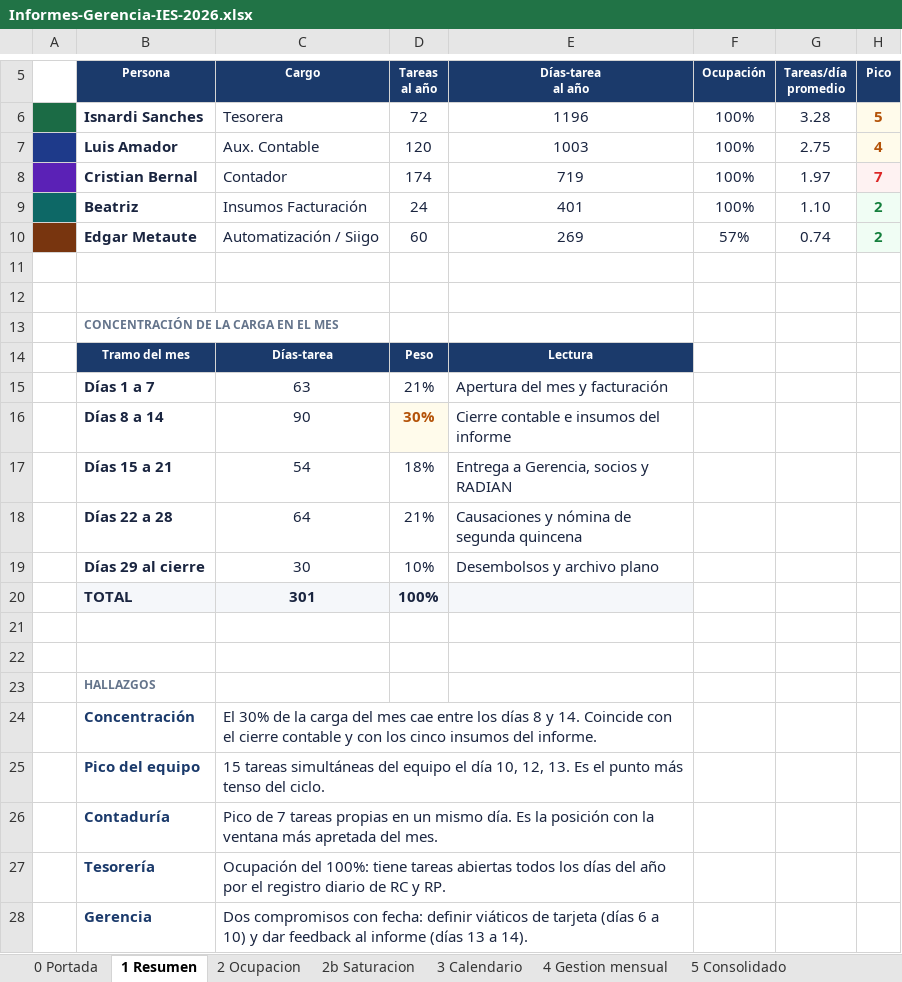
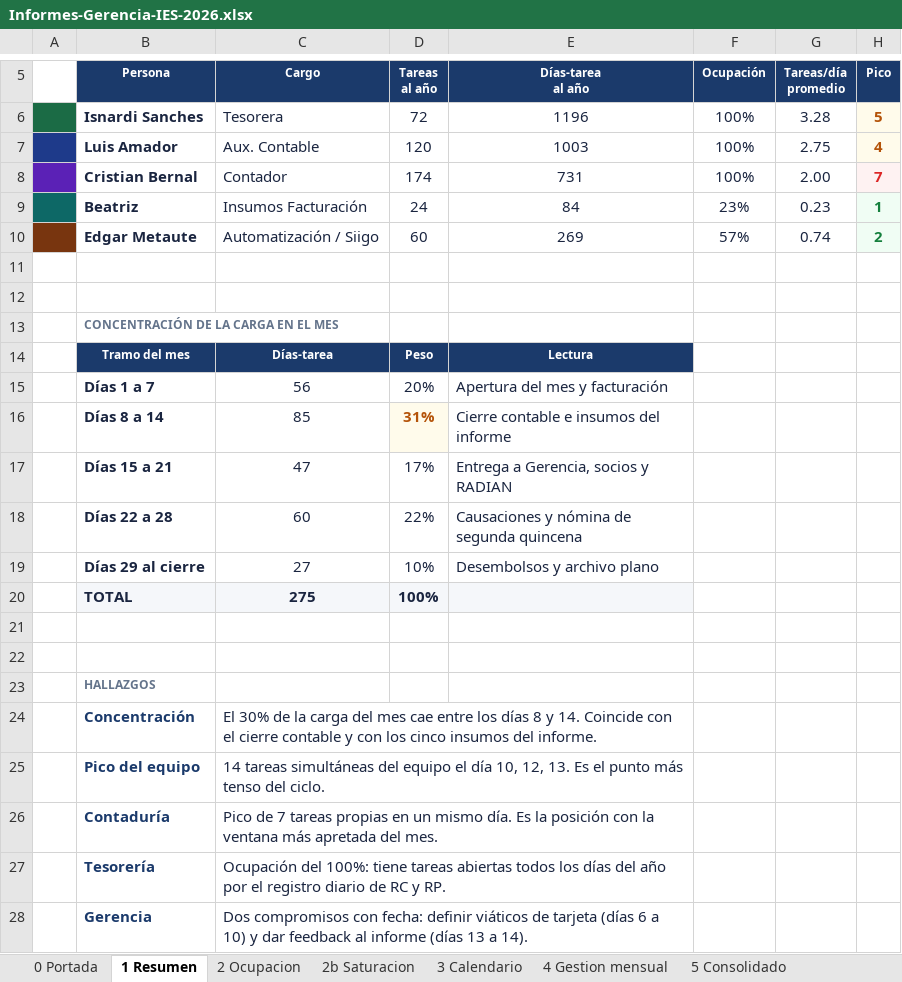
Before and after one commit to bernaliu2588/Curso.Prep.Henry, an Excel workbook: ies-procesos/Informes-Gerencia-IES-2026.xlsx, sheet 1 Resumen, drawn as a sheet; only a part is shown, gaps mark what is left out; values as stored, in another font and other column widths than the file's, no borders; the diff names each change by its address in the sheet, - before the commit and + after, or states it on an @@ line.

```diff
--- a/ies-procesos/Informes-Gerencia-IES-2026.xlsx (sheet 1 Resumen)
+++ b/ies-procesos/Informes-Gerencia-IES-2026.xlsx (sheet 1 Resumen)
-E8 (Días-tarea al año): 719
+E8 (Días-tarea al año): 731
-G8 (Tareas/día promedio): 1.97
+G8 (Tareas/día promedio): 2.00
-E9 (Días-tarea al año): 401
+E9 (Días-tarea al año): 84
-F9 (Ocupación): 100%
+F9 (Ocupación): 23%
-G9 (Tareas/día promedio): 1.10
+G9 (Tareas/día promedio): 0.23
-H9 (Pico): 2
+H9 (Pico): 1
-C15 (Cargo): 63
+C15 (Cargo): 56
-D15 (Tareas al año): 21%
+D15 (Tareas al año): 20%
-C16 (Cargo): 90
+C16 (Cargo): 85
-D16 (Tareas al año): 30%
+D16 (Tareas al año): 31%
-C17 (Cargo): 54
+C17 (Cargo): 47
-D17 (Tareas al año): 18%
+D17 (Tareas al año): 17%
-C18 (Cargo): 64
+C18 (Cargo): 60
-D18 (Tareas al año): 21%
+D18 (Tareas al año): 22%
-C19 (Cargo): 30
+C19 (Cargo): 27
-C20 (Cargo): 301
+C20 (Cargo): 275
-C25 (Cargo): 15 tareas simultáneas…
+C25 (Cargo): 14 tareas simultáneas…
```
Also changed, not shown: sheet 2b Saturacion, sheet 2 Ocupacion, sheet 0 Portada, ies-procesos/Calendario-Procesos-IES-2026.xlsx, 5 other files.
